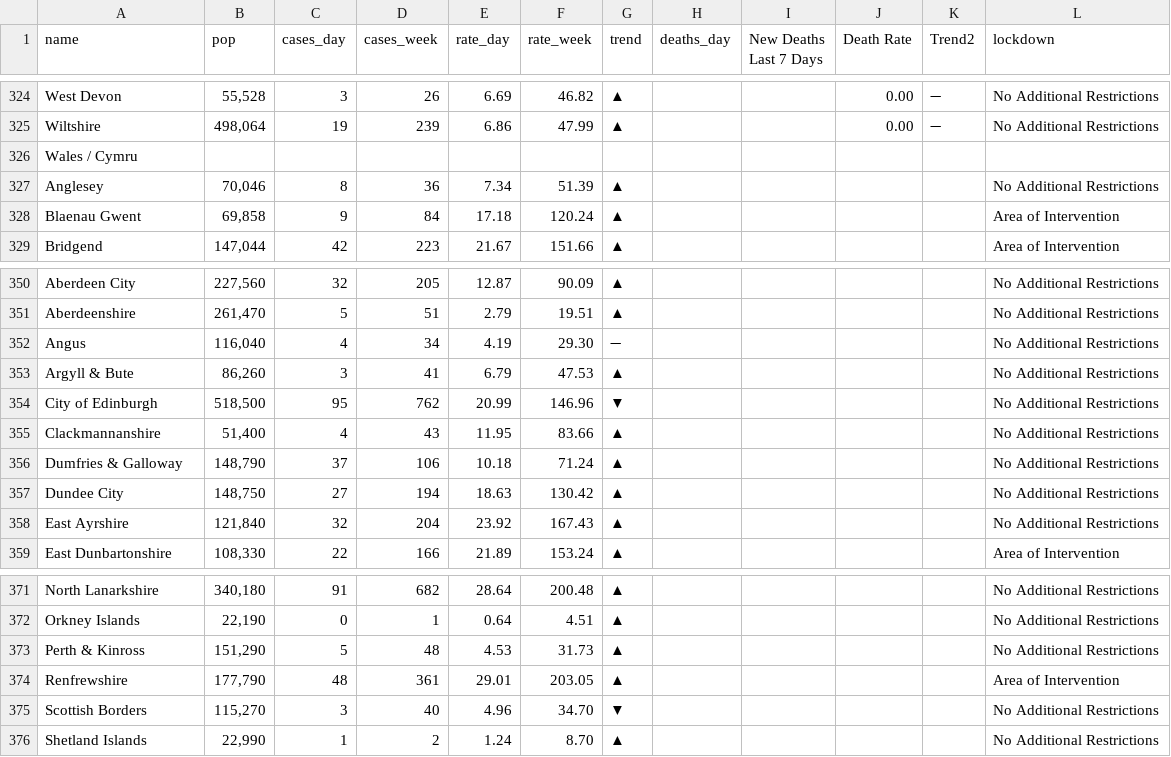
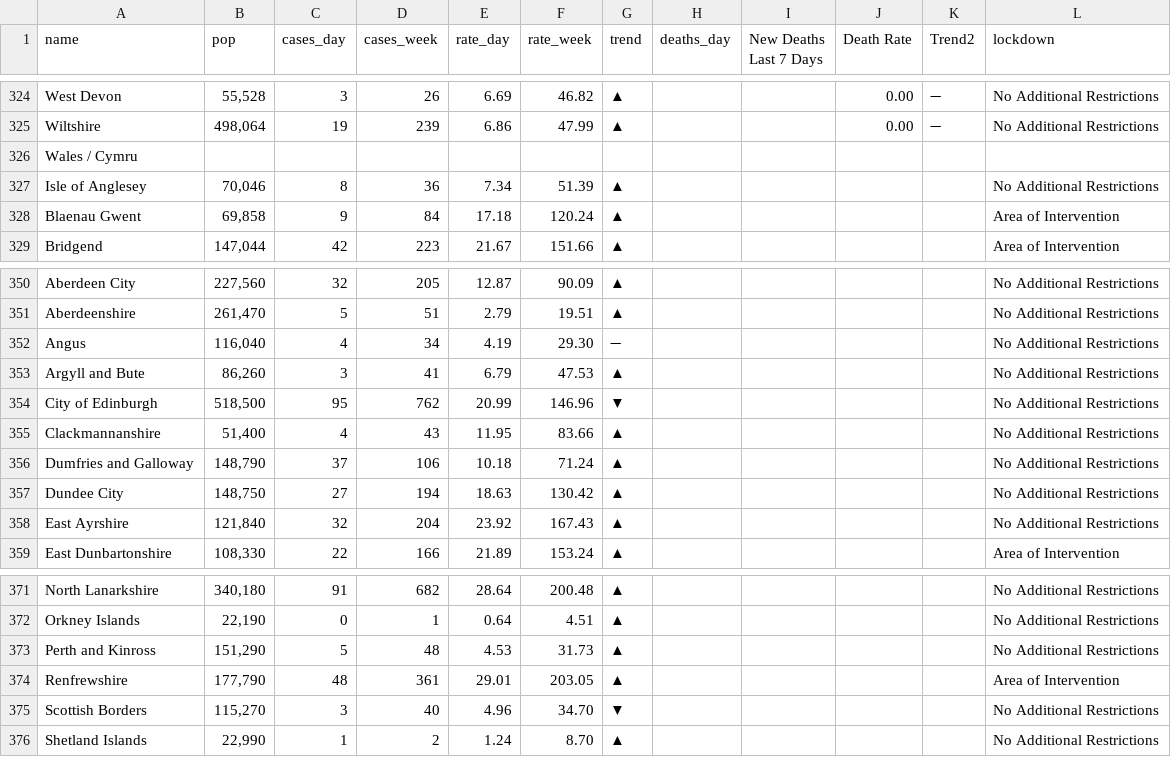
Before and after one commit to skuamoo/covid, a CSV file: data.csv, drawn as a sheet; only a part is shown, gaps mark what is left out.

Commit message:
Add files via upload

```diff
--- a/data.csv
+++ b/data.csv
@@ -327,3 +327,3 @@ Wiltshire,"498,064",19,239,6.86,47.99,▲,,,0.00,➖,No Additional Restrictions
 Wales / Cymru,,,,,,,,,,,
-Anglesey,"70,046",8,36,7.34,51.39,▲,,,,,No Additional Restrictions
+Isle of Anglesey,"70,046",8,36,7.34,51.39,▲,,,,,No Additional Restrictions
 Blaenau Gwent,"69,858",9,84,17.18,120.24,▲,,,,,Area of Intervention
@@ -353,6 +353,6 @@ Aberdeenshire,"261,470",5,51,2.79,19.51,▲,,,,,No Additional Restrictions
 Angus,"116,040",4,34,4.19,29.30,➖,,,,,No Additional Restrictions
-Argyll & Bute,"86,260",3,41,6.79,47.53,▲,,,,,No Additional Restrictions
+Argyll and Bute,"86,260",3,41,6.79,47.53,▲,,,,,No Additional Restrictions
 City of Edinburgh,"518,500",95,762,20.99,146.96,▼,,,,,No Additional Restrictions
 Clackmannanshire,"51,400",4,43,11.95,83.66,▲,,,,,No Additional Restrictions
-Dumfries & Galloway,"148,790",37,106,10.18,71.24,▲,,,,,No Additional Restrictions
+Dumfries and Galloway,"148,790",37,106,10.18,71.24,▲,,,,,No Additional Restrictions
 Dundee City,"148,750",27,194,18.63,130.42,▲,,,,,No Additional Restrictions
@@ -373,3 +373,3 @@ North Lanarkshire,"340,180",91,682,28.64,200.48,▲,,,,,No Additional Restrictio
 Orkney Islands,"22,190",0,1,0.64,4.51,▲,,,,,No Additional Restrictions
-Perth & Kinross,"151,290",5,48,4.53,31.73,▲,,,,,No Additional Restrictions
+Perth and Kinross,"151,290",5,48,4.53,31.73,▲,,,,,No Additional Restrictions
 Renfrewshire,"177,790",48,361,29.01,203.05,▲,,,,,Area of Intervention
```
